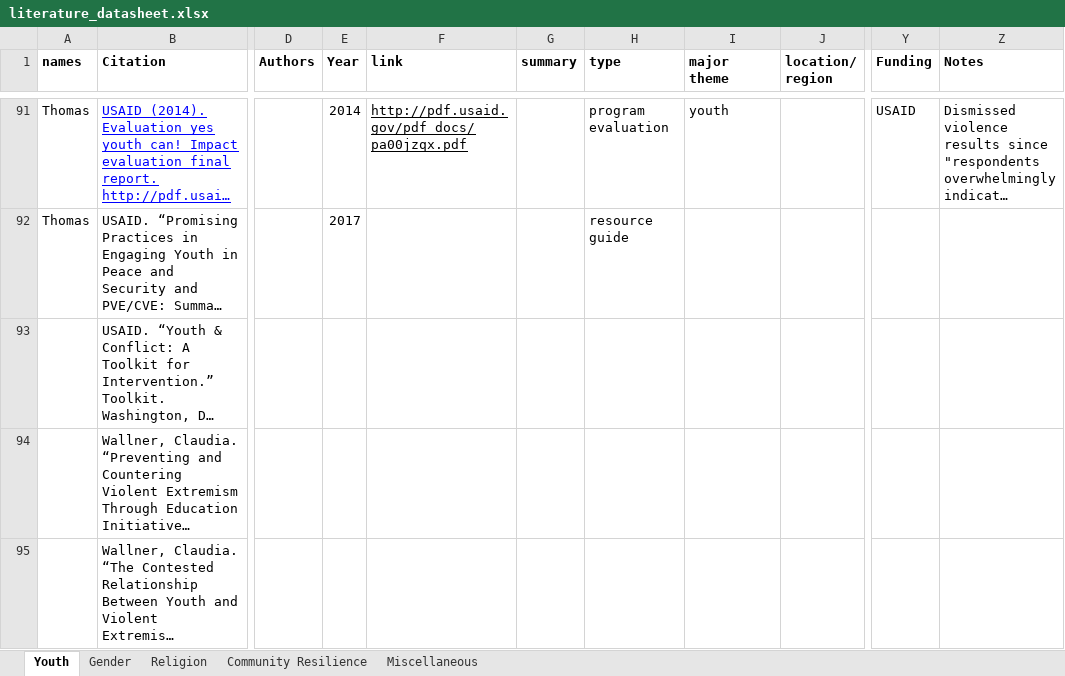
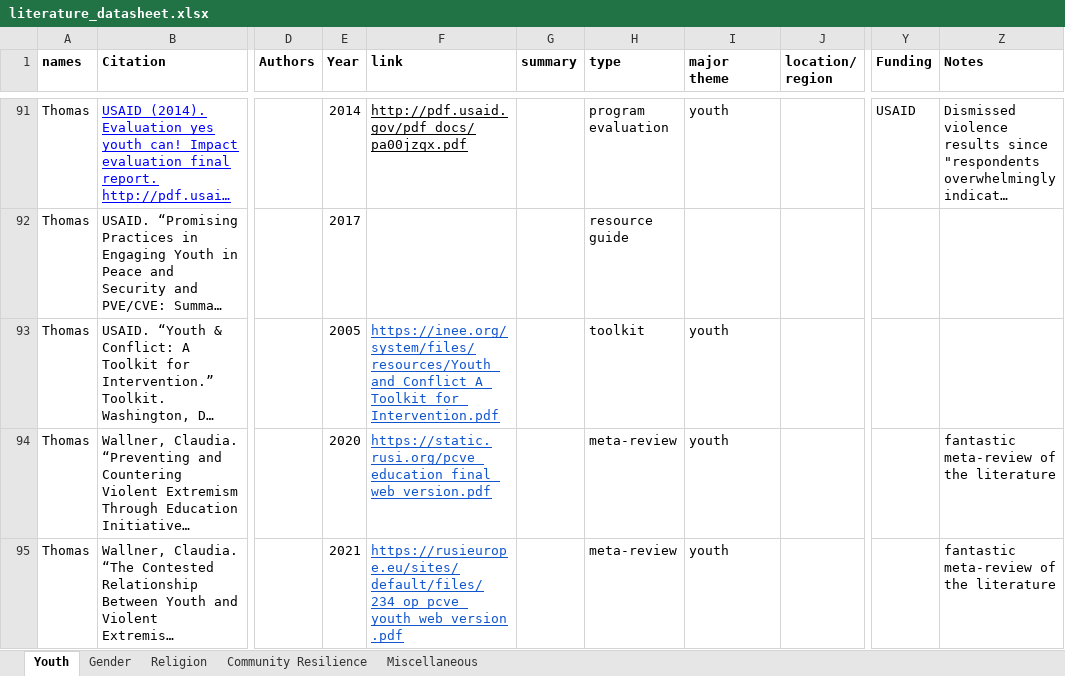
Before and after one commit to tlscherer/PreventingViolentExtremismEvidenceReview, an Excel workbook: data/literature_datasheet.xlsx, sheet Youth, drawn as a sheet; only a part is shown, gaps mark what is left out; long unchanged cells end in …; values as stored, in another font and other column widths than the file's, no borders; charts and pictures not drawn; the diff covers the shown part only; the diff names each change by its address in the sheet, - before the commit and + after, or states it on an @@ line.

```diff
--- a/data/literature_datasheet.xlsx (sheet Youth)
+++ b/data/literature_datasheet.xlsx (sheet Youth)
-A93:A95 (names): (empty)
+A93:A95 (names): Thomas
-E93 (Year): (empty)
+E93 (Year): 2005
-F93 (link): (empty)
+F93 (link): https://inee.org/system/files/resources/Youth_and_Conflict_A_Toolkit_for_Intervention.pdf
-H93 (type): (empty)
+H93 (type): toolkit
-I93:I95 (major theme): (empty)
+I93:I95 (major theme): youth
-E94 (Year): (empty)
+E94 (Year): 2020
-F94 (link): (empty)
+F94 (link): https://static.rusi.org/pcve_education_final_web_version.pdf
-H94:H95 (type): (empty)
+H94:H95 (type): meta-review
-Z94:Z95 (Notes): (empty)
+Z94:Z95 (Notes): fantastic meta-review of the literature
-E95 (Year): (empty)
+E95 (Year): 2021
-F95 (link): (empty)
+F95 (link): https://rusieurope.eu/sites/default/files/234_op_pcve_youth_web_version.pdf
```
Also changed, not shown: 3 added rows, 3 removed rows, 165 edited cells and cell formats elsewhere in this sheet, sheet Gender, 7 other files.
